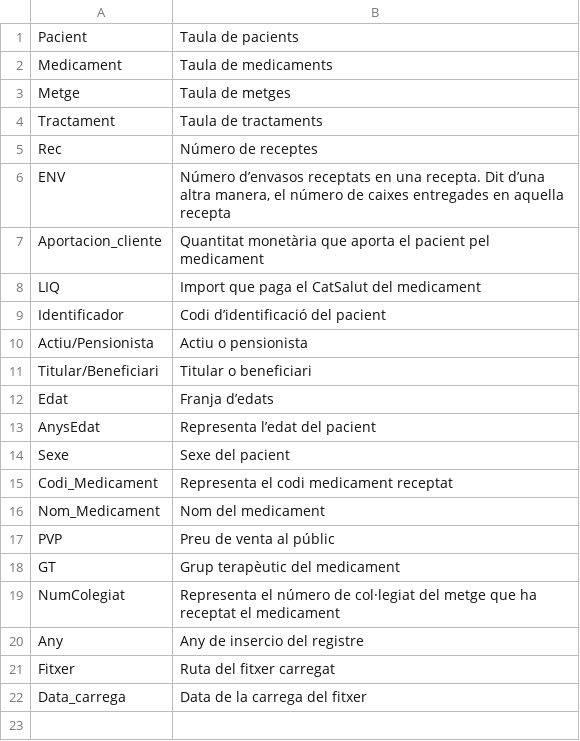
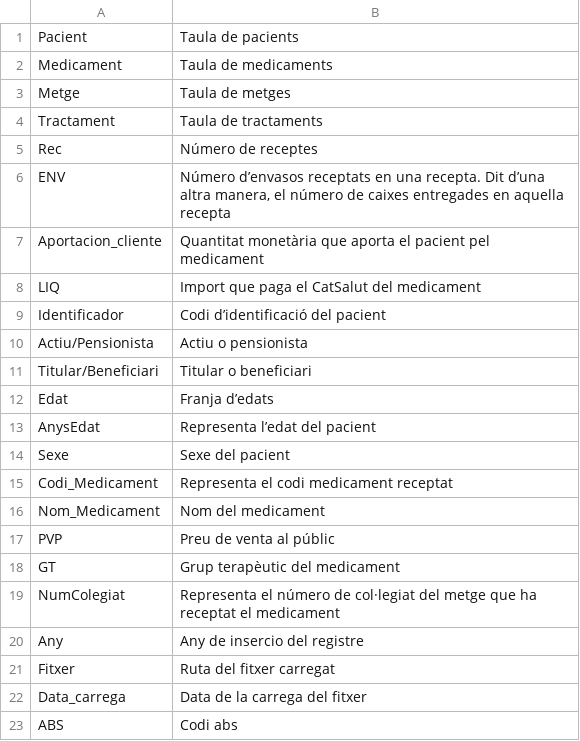
Before and after one commit to mastherthesis-UdL/RicardPlana-TFG-GEI, a CSV file: data_integration/database_fields.csv, drawn as a sheet; the diff names each change by its address in the sheet, - before the commit and + after, or states it on an @@ line.

Commit message:
Added "ABS" field on treatments collection

```diff
--- a/data_integration/database_fields.csv
+++ b/data_integration/database_fields.csv
+row 23: ABS | Codi abs
```
Also changed, not shown: 3 other files.
